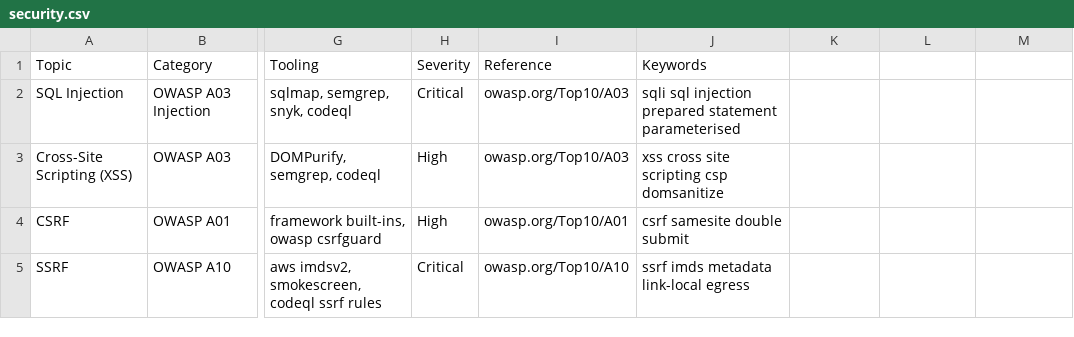
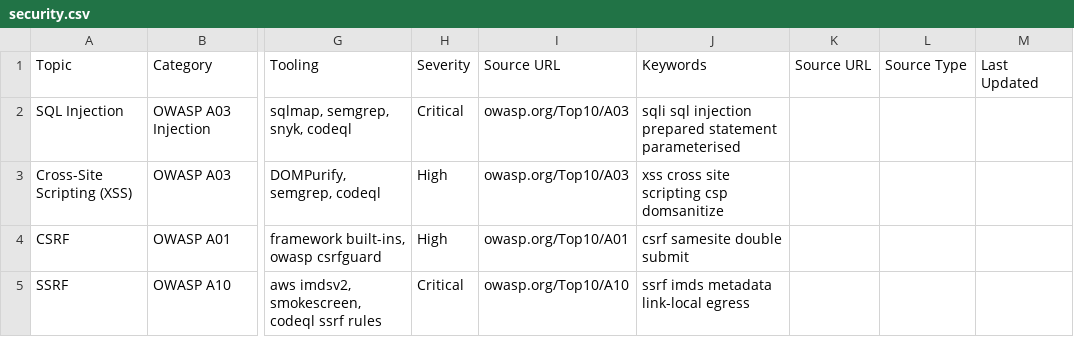
Before and after one commit to shashankswe2020-ux/backend-pro-max-skill, a CSV file: src/backend-pro-max/data/security.csv, drawn as a sheet; only a part is shown, gaps mark what is left out; the diff names each change by its address in the sheet, - before the commit and + after, or states it on an @@ line.

Commit message:
feat: implement tier-5 trust & verifiability — source citations, freshness scanner, provenance, conflict detection
Task 5.1: Add Source URL, Source Type, Last Updated columns to all 34 domain CSVs + 12 stack CSVs. Rename Reference → Source URL in patterns.csv and security.csv. Update CSV_CONFIG output_cols. Validator soft mode warns on missing sources; --strict mode fails CI.

Task 5.2: freshness.py — weekly scanner for stale rows (>18mo) and broken Source URLs. GitHub Action (.github/workflows/freshness.yml) runs on cron. Deduplication, dry-run, domain filtering.

Task 5.3: provenance.py — git-blame-based auto-population of Added By and Version columns. --show-provenance flag in search.py (hidden by default).

Task 5.4: conflicts.py — 12 curated tension rules (retry/latency, cache/consistency, outbox/CDC, etc.). CLI: backendpro conflicts [--domain] [--json]. Citation-token aware output.

45 new tests (332 total), ruff clean, all existing tests pass.

```diff
--- a/src/backend-pro-max/data/security.csv
+++ b/src/backend-pro-max/data/security.csv
-I1: Reference
+I1: Source URL
-K1: (empty)
+K1: Source URL
-L1: (empty)
+L1: Source Type
-M1: (empty)
+M1: Last Updated
```
Also changed, not shown: src/backend-pro-max/data/capacity.csv, src/backend-pro-max/data/databases.csv, 56 other files.
